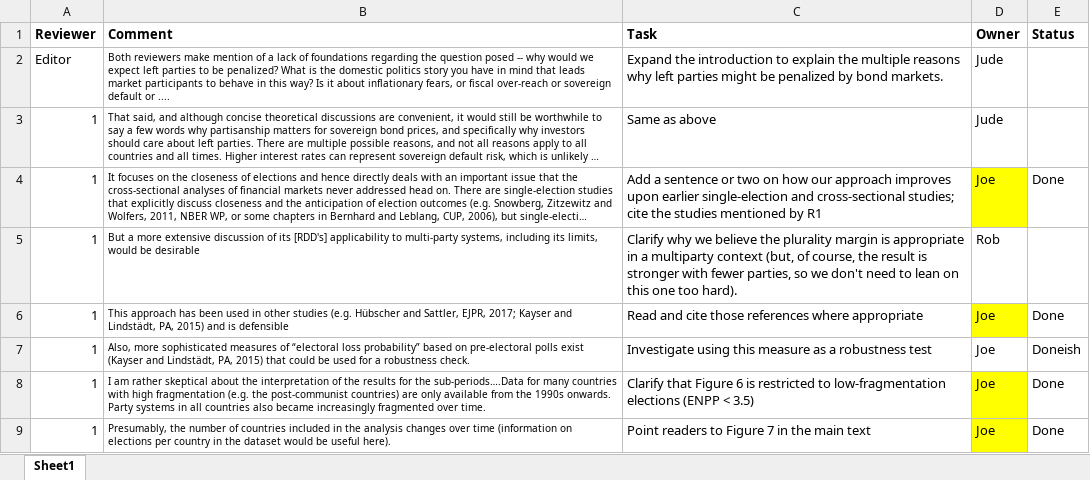
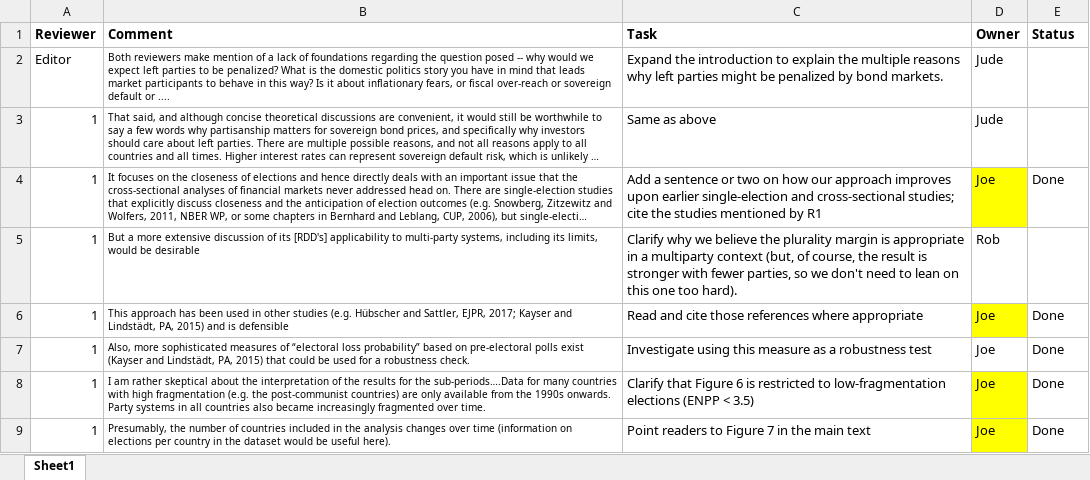
Before and after one commit to joeornstein/left-parliament-rd, an Excel workbook: paper/revision-tasks.xlsx, sheet Sheet1, drawn as a sheet; only a part is shown; long unchanged cells end in …; values as stored, in another font and other column widths than the file's, no borders; the diff names each change by its address in the sheet, - before the commit and + after, or states it on an @@ line.

```diff
--- a/paper/revision-tasks.xlsx (sheet Sheet1)
+++ b/paper/revision-tasks.xlsx (sheet Sheet1)
-E7 (Status): Doneish
+E7 (Status): Done
```
Also changed, not shown: 3 other files.
